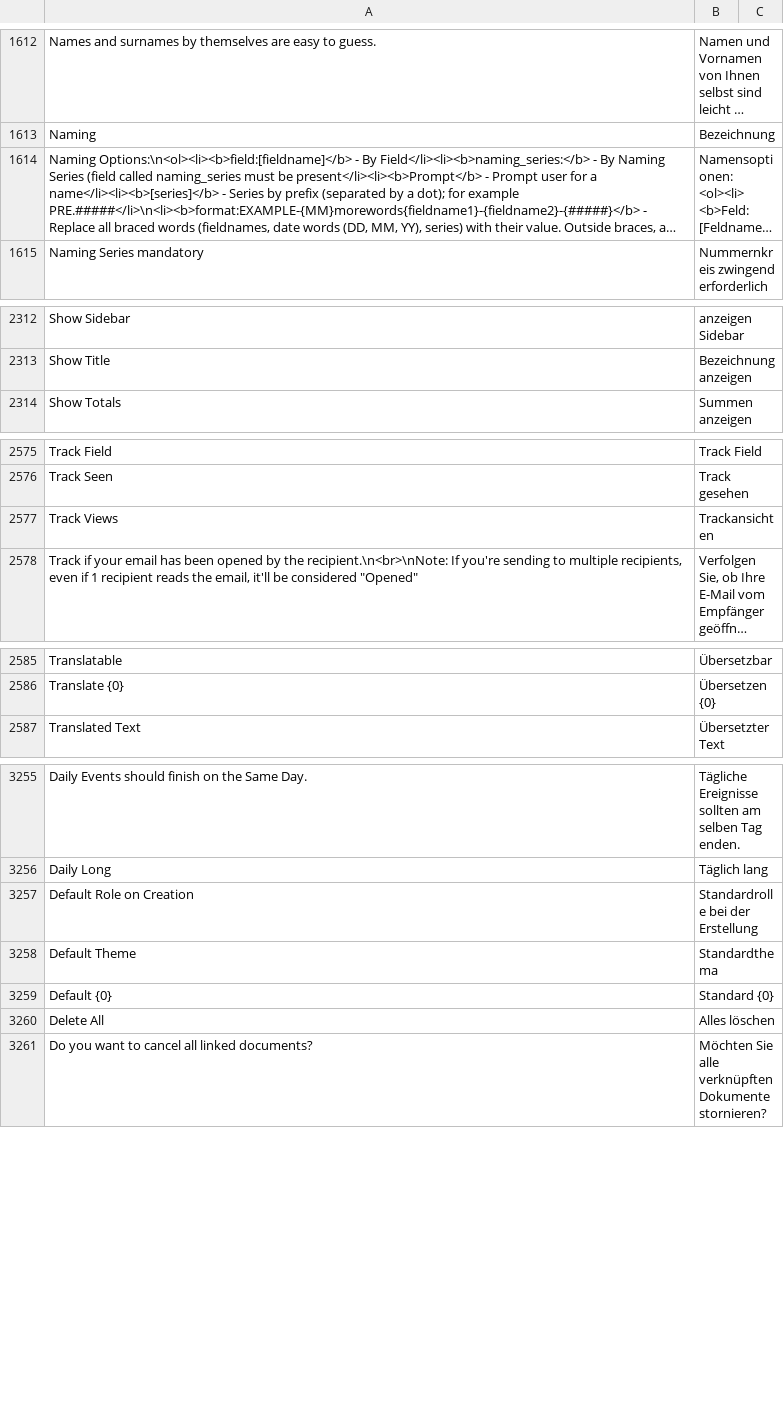
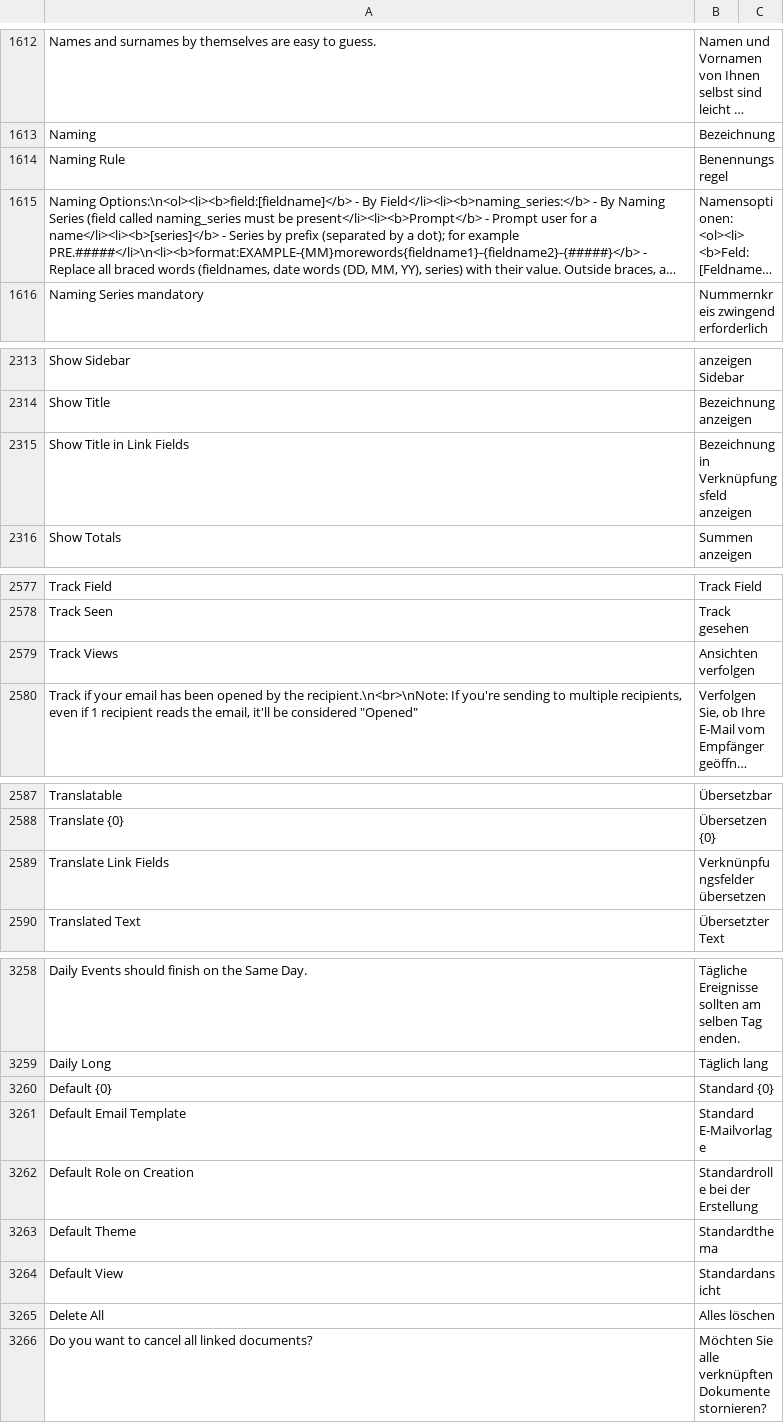
Before and after one commit to meichthys/frappe, a CSV file: frappe/translations/de.csv, drawn as a sheet; only a part is shown, gaps mark what is left out; long unchanged cells end in …; addresses are those after the commit; the diff names each change by its address in the sheet, - before the commit and + after, or states it on an @@ line.

Commit message:
chore: update de translations (#20341)
added translations for new fields (v14)

```diff
--- a/frappe/translations/de.csv
+++ b/frappe/translations/de.csv
+row 1614: Naming Rule | Benennungsregel
+row 2315: Show Title in Link Fields | Bezeichnung in Verknüpfungsfeld anzeigen
-B2579: Trackansichten
+B2579: Ansichten verfolgen
+row 2589: Translate Link Fields | Verknünpfungsfelder übersetzen
@@ row 3259 moved to row 3260: Default {0} @@
+row 3261: Default Email Template | Standard E-Mailvorlage
+row 3264: Default View | Standardansicht
```
